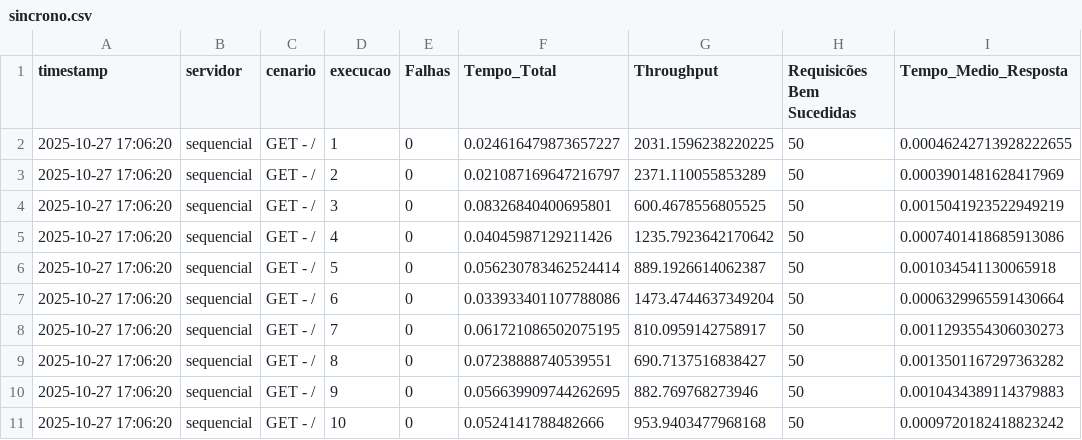
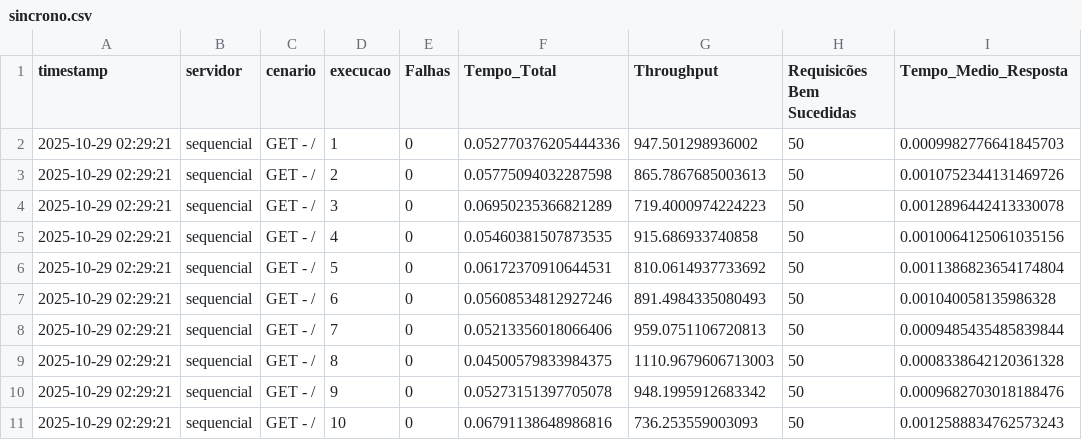
Before and after one commit to rayss4lves/2_avaliacao_redes2, a CSV file: src/cliente/resultados/sincrono.csv, drawn as a sheet; only a part is shown; the diff covers the shown part only.

```diff
--- a/src/cliente/resultados/sincrono.csv
+++ b/src/cliente/resultados/sincrono.csv
@@ -1,11 +1,11 @@
 timestamp,servidor,cenario,execucao,Falhas,Tempo_Total,Throughput,Requisicões Bem Sucedidas,Tempo_Medio_Resposta
-2025-10-27 17:06:20,sequencial,GET - /,1,0,0.024616479873657227,2031.1596238220225,50,0.00046242713928222655
-2025-10-27 17:06:20,sequencial,GET - /,2,0,0.021087169647216797,2371.110055853289,50,0.0003901481628417969
-2025-10-27 17:06:20,sequencial,GET - /,3,0,0.08326840400695801,600.4678556805525,50,0.0015041923522949219
-2025-10-27 17:06:20,sequencial,GET - /,4,0,0.04045987129211426,1235.7923642170642,50,0.0007401418685913086
-2025-10-27 17:06:20,sequencial,GET - /,5,0,0.056230783462524414,889.1926614062387,50,0.001034541130065918
-2025-10-27 17:06:20,sequencial,GET - /,6,0,0.033933401107788086,1473.4744637349204,50,0.0006329965591430664
-2025-10-27 17:06:20,sequencial,GET - /,7,0,0.061721086502075195,810.0959142758917,50,0.0011293554306030273
-2025-10-27 17:06:20,sequencial,GET - /,8,0,0.07238888740539551,690.7137516838427,50,0.0013501167297363282
-2025-10-27 17:06:20,sequencial,GET - /,9,0,0.056639909744262695,882.769768273946,50,0.0010434389114379883
-2025-10-27 17:06:20,sequencial,GET - /,10,0,0.0524141788482666,953.9403477968168,50,0.0009720182418823242
+2025-10-29 02:29:21,sequencial,GET - /,1,0,0.052770376205444336,947.501298936002,50,0.0009982776641845703
+2025-10-29 02:29:21,sequencial,GET - /,2,0,0.05775094032287598,865.7867685003613,50,0.0010752344131469726
+2025-10-29 02:29:21,sequencial,GET - /,3,0,0.06950235366821289,719.4000974224223,50,0.0012896442413330078
+2025-10-29 02:29:21,sequencial,GET - /,4,0,0.05460381507873535,915.686933740858,50,0.0010064125061035156
+2025-10-29 02:29:21,sequencial,GET - /,5,0,0.06172370910644531,810.0614937733692,50,0.0011386823654174804
+2025-10-29 02:29:21,sequencial,GET - /,6,0,0.05608534812927246,891.4984335080493,50,0.001040058135986328
+2025-10-29 02:29:21,sequencial,GET - /,7,0,0.05213356018066406,959.0751106720813,50,0.0009485435485839844
+2025-10-29 02:29:21,sequencial,GET - /,8,0,0.04500579833984375,1110.9679606713003,50,0.0008338642120361328
+2025-10-29 02:29:21,sequencial,GET - /,9,0,0.05273151397705078,948.1995912683342,50,0.0009682703018188476
+2025-10-29 02:29:21,sequencial,GET - /,10,0,0.06791138648986816,736.253559003093,50,0.0012588834762573243
```
Also changed, not shown: 40 edited cells elsewhere in this file, src/cliente/resultados/assincrono.csv, src/cliente/resultados/resultados_assincrono.csv, 7 other files.
